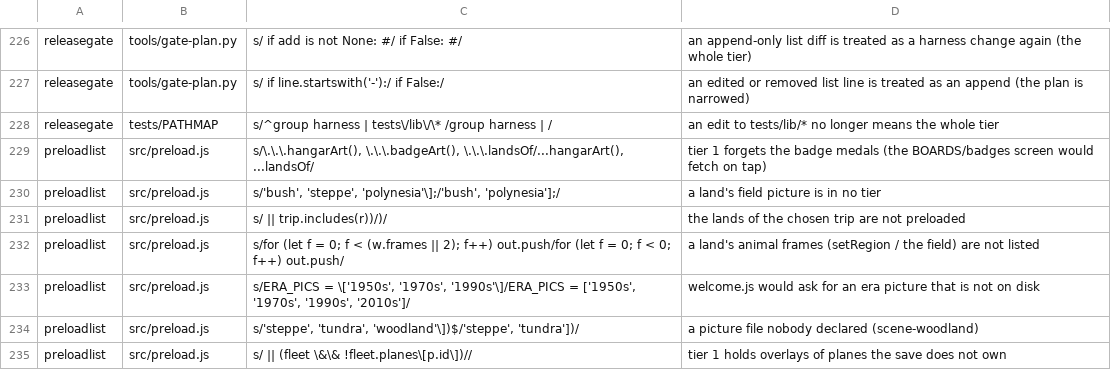
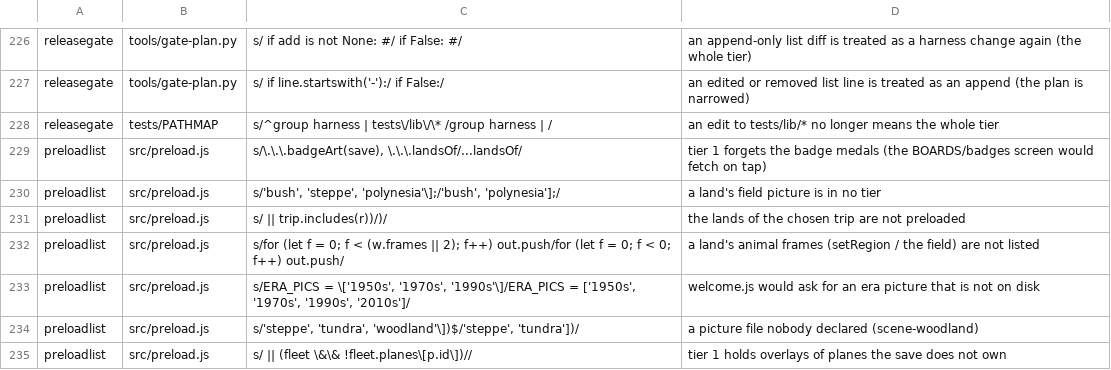
Before and after one commit to olly-marx/contrail-pilot, a TSV file: tools/plants.tsv, drawn as a sheet; only a part is shown, gaps mark what is left out.

Commit message:
plants: the badge plant follows the tuned tier1 line

```diff
--- a/tools/plants.tsv
+++ b/tools/plants.tsv
@@ -228,3 +228,3 @@ releasegate	tools/gate-plan.py	s/        if line.startswith('-'):/        if Fal
 releasegate	tests/PATHMAP	s/^group harness | tests\/lib\/\* /group harness | /	an edit to tests/lib/* no longer means the whole tier
-preloadlist	src/preload.js	s/\.\.\.hangarArt(), \.\.\.badgeArt(), \.\.\.landsOf/...hangarArt(), ...landsOf/	tier 1 forgets the badge medals (the BOARDS/badges screen would fetch on tap)
+preloadlist	src/preload.js	s/\.\.\.badgeArt(save), \.\.\.landsOf/...landsOf/	tier 1 forgets the badge medals (the BOARDS/badges screen would fetch on tap)
 preloadlist	src/preload.js	s/'bush', 'steppe', 'polynesia'\];/'bush', 'polynesia'];/	a land's field picture is in no tier
```
